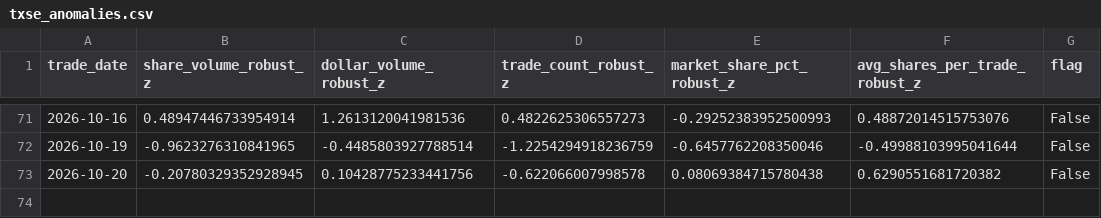
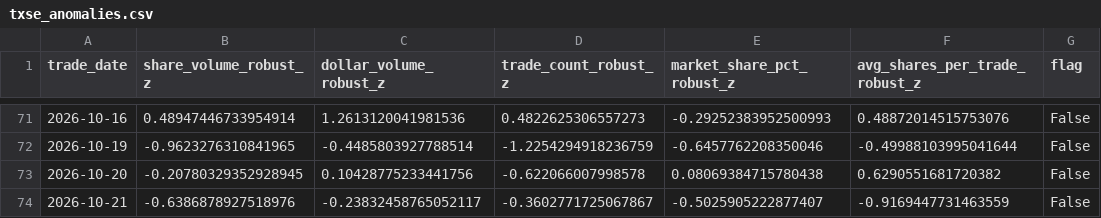
Before and after one commit to MarcusRWDTCU/TXSE-Volume-Scraper, a CSV file: data/txse_anomalies.csv, drawn as a sheet; only a part is shown, gaps mark what is left out.

```diff
--- a/data/txse_anomalies.csv
+++ b/data/txse_anomalies.csv
@@ -73 +73,2 @@ trade_date,share_volume_robust_z,dollar_volume_robust_z,trade_count_robust_z,mar
 2026-10-20,-0.20780329352928945,0.10428775233441756,-0.622066007998578,0.08069384715780438,0.6290551681720382,False
+2026-10-21,-0.6386878927518976,-0.23832458765052117,-0.3602771725067867,-0.5025905222877407,-0.9169447731463559,False
```
Also changed, not shown: data/raw/market_history_2026.csv, data/txse_daily.csv, 18 other files.
